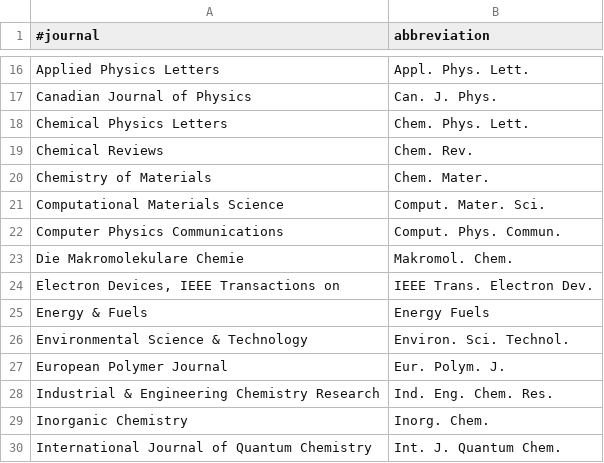
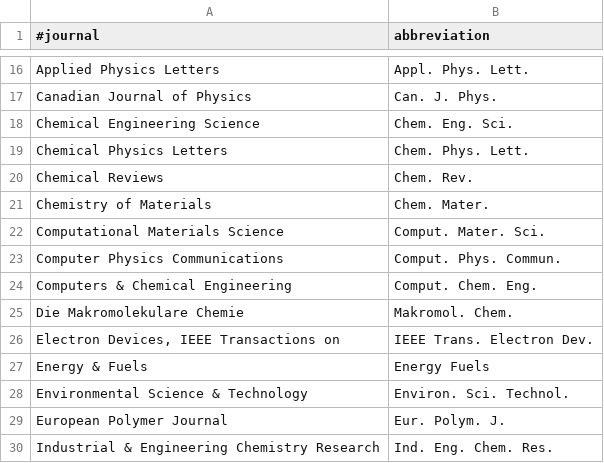
Before and after one commit to e-kwsm/TEXMFHOME, a TSV file: bibtex/biber/journal_list.tsv, drawn as a sheet; only a part is shown, gaps mark what is left out; the shorter side is filled out with more unchanged rows; the diff names each change by its address in the sheet, - before the commit and + after, or states it on an @@ line.

Commit message:
bibtex/biber/

```diff
--- a/bibtex/biber/journal_list.tsv
+++ b/bibtex/biber/journal_list.tsv
+row 18: Chemical Engineering Science | Chem. Eng. Sci.
+row 24: Computers & Chemical Engineering | Comput. Chem. Eng.
```
Also changed, not shown: 1 other file.
